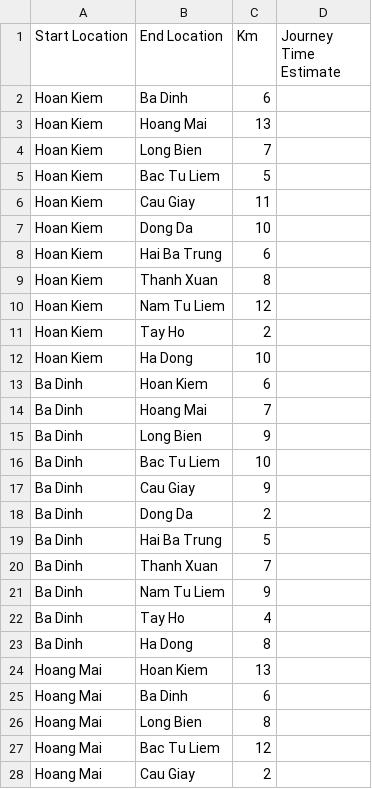
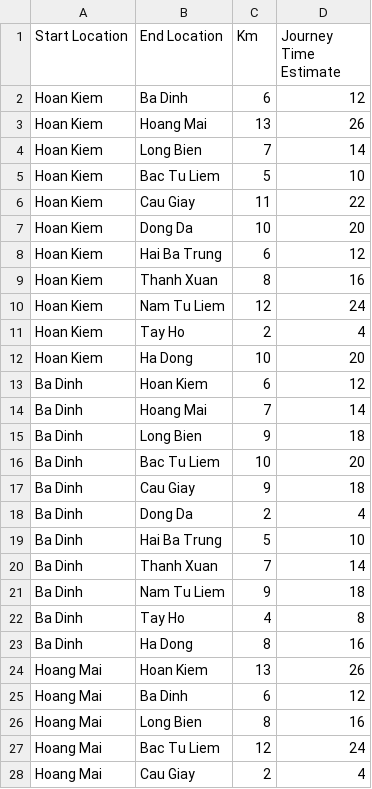
Before and after one commit to phuonganh1992/CG_02_JavaCore, a CSV file: Module2_CaseStudy/CaseStudy/src/file/DataLocation.csv, drawn as a sheet; only a part is shown; the diff covers the shown part only.

```diff
--- a/Module2_CaseStudy/CaseStudy/src/file/DataLocation.csv
+++ b/Module2_CaseStudy/CaseStudy/src/file/DataLocation.csv
@@ -1,28 +1,28 @@
 Start Location,End Location,Km,Journey Time Estimate
-Hoan Kiem,Ba Dinh,6,
-Hoan Kiem,Hoang Mai,13,
-Hoan Kiem,Long Bien,7,
-Hoan Kiem,Bac Tu Liem,5,
-Hoan Kiem,Cau Giay,11,
-Hoan Kiem,Dong Da,10,
-Hoan Kiem,Hai Ba Trung,6,
-Hoan Kiem,Thanh Xuan,8,
-Hoan Kiem,Nam Tu Liem,12,
-Hoan Kiem,Tay Ho,2,
-Hoan Kiem,Ha Dong,10,
-Ba Dinh,Hoan Kiem,6,
-Ba Dinh,Hoang Mai,7,
-Ba Dinh,Long Bien,9,
-Ba Dinh,Bac Tu Liem,10,
-Ba Dinh,Cau Giay,9,
-Ba Dinh,Dong Da,2,
-Ba Dinh,Hai Ba Trung,5,
-Ba Dinh,Thanh Xuan,7,
-Ba Dinh,Nam Tu Liem,9,
-Ba Dinh,Tay Ho,4,
-Ba Dinh,Ha Dong,8,
-Hoang Mai,Hoan Kiem,13,
-Hoang Mai,Ba Dinh,6,
-Hoang Mai,Long Bien,8,
-Hoang Mai,Bac Tu Liem,12,
-Hoang Mai,Cau Giay,2,
+Hoan Kiem,Ba Dinh,6,12
+Hoan Kiem,Hoang Mai,13,26
+Hoan Kiem,Long Bien,7,14
+Hoan Kiem,Bac Tu Liem,5,10
+Hoan Kiem,Cau Giay,11,22
+Hoan Kiem,Dong Da,10,20
+Hoan Kiem,Hai Ba Trung,6,12
+Hoan Kiem,Thanh Xuan,8,16
+Hoan Kiem,Nam Tu Liem,12,24
+Hoan Kiem,Tay Ho,2,4
+Hoan Kiem,Ha Dong,10,20
+Ba Dinh,Hoan Kiem,6,12
+Ba Dinh,Hoang Mai,7,14
+Ba Dinh,Long Bien,9,18
+Ba Dinh,Bac Tu Liem,10,20
+Ba Dinh,Cau Giay,9,18
+Ba Dinh,Dong Da,2,4
+Ba Dinh,Hai Ba Trung,5,10
+Ba Dinh,Thanh Xuan,7,14
+Ba Dinh,Nam Tu Liem,9,18
+Ba Dinh,Tay Ho,4,8
+Ba Dinh,Ha Dong,8,16
+Hoang Mai,Hoan Kiem,13,26
+Hoang Mai,Ba Dinh,6,12
+Hoang Mai,Long Bien,8,16
+Hoang Mai,Bac Tu Liem,12,24
+Hoang Mai,Cau Giay,2,4
```
Also changed, not shown: 105 edited cells elsewhere in this file, Module2_CaseStudy/CaseStudy/out/production/CaseStudy/file/DataLocation.csv, 9 other files.
